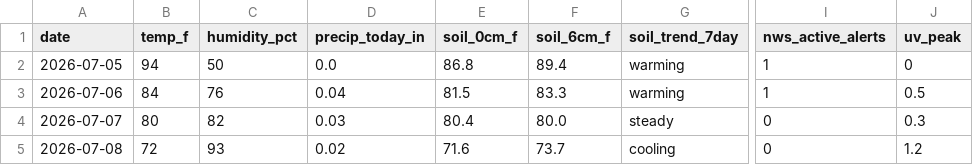
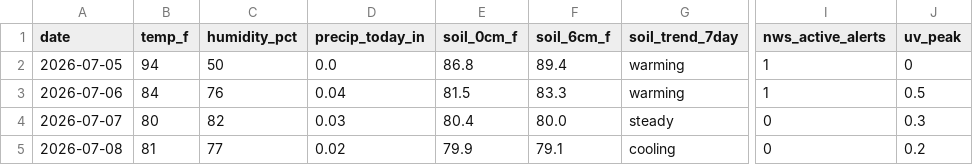
Before and after one commit to RDBFarm/rdbf-weather, a CSV file: weather_history.csv, drawn as a sheet; only a part is shown, gaps mark what is left out; the diff names each change by its address in the sheet, - before the commit and + after, or states it on an @@ line.

```diff
--- a/weather_history.csv
+++ b/weather_history.csv
-B5 (temp_f): 72
+B5 (temp_f): 81
-C5 (humidity_pct): 93
+C5 (humidity_pct): 77
-E5 (soil_0cm_f): 71.6
+E5 (soil_0cm_f): 79.9
-F5 (soil_6cm_f): 73.7
+F5 (soil_6cm_f): 79.1
-J5 (uv_peak): 1.2
+J5 (uv_peak): 0.2
```
Also changed, not shown: 1 other file.
